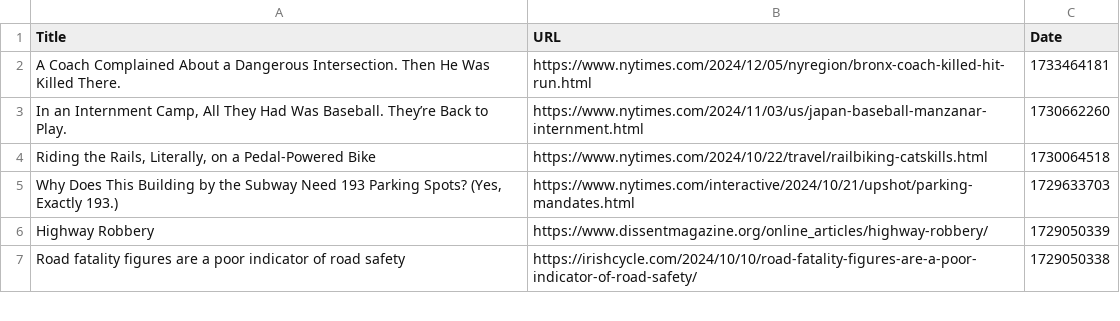
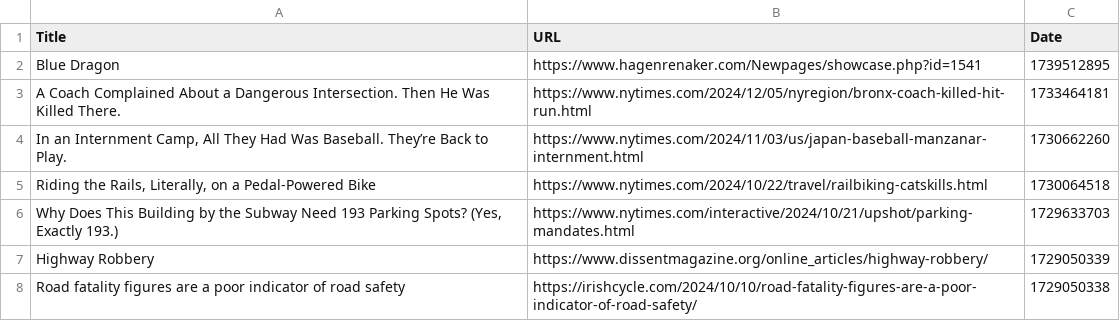
Before and after one commit to davidbailey/Notes, a CSV file: Bookmarks.csv, drawn as a sheet; only a part is shown; the diff names each change by its address in the sheet, - before the commit and + after, or states it on an @@ line.

Commit message:
Update Bookmarks.csv

```diff
--- a/Bookmarks.csv
+++ b/Bookmarks.csv
+row 2: Blue Dragon | https://www.hagenrenaker.com/Newpages/showcase.php?id=1541 | 1739512895
```
